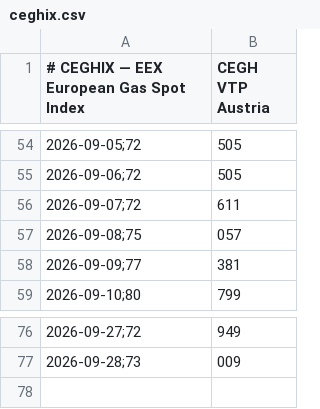
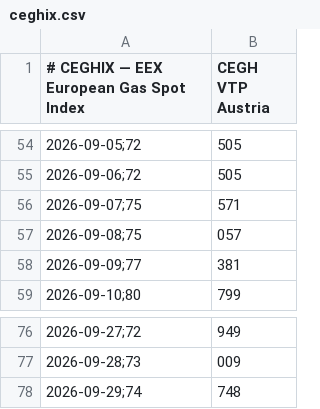
Before and after one commit to olikep/spotpreis-monitor, a CSV file: data/ceghix.csv, drawn as a sheet; only a part is shown, gaps mark what is left out; removed rows and columns are numbered as before the commit, all else as after; the diff names each change by its address in the sheet, - before the commit and + after, or states it on an @@ line.

```diff
--- a/data/ceghix.csv
+++ b/data/ceghix.csv
-row 56: 2026-09-07;72 | 611
+row 56: 2026-09-07;75 | 571
+row 78: 2026-09-29;74 | 748
```
Also changed, not shown: docs/data/ceghix.csv.
